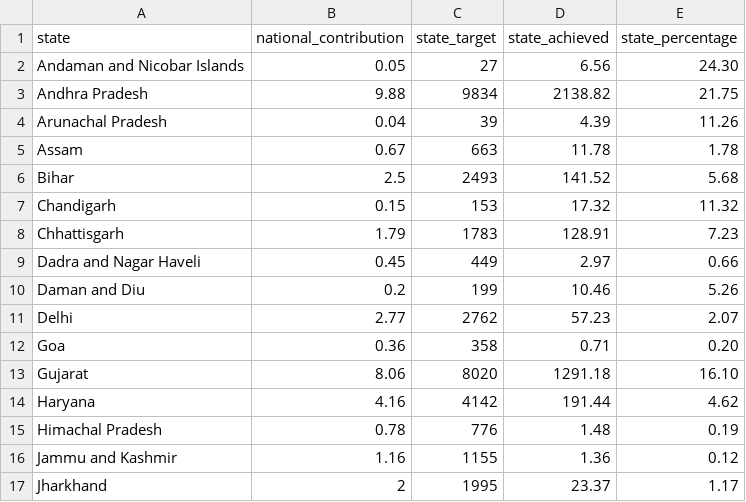
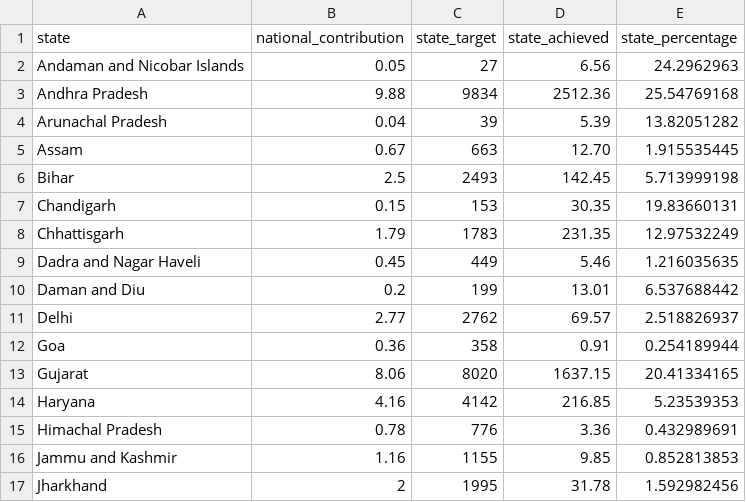
Before and after one commit to CSIS-iLab/india-states, a CSV file: _data/national-goals/solar-performance-tracker.csv, drawn as a sheet; only a part is shown; the diff covers the shown part only.

Commit message:
update solar tracker data

```diff
--- a/_data/national-goals/solar-performance-tracker.csv
+++ b/_data/national-goals/solar-performance-tracker.csv
@@ -1,17 +1,17 @@
 state,national_contribution,state_target,state_achieved,state_percentage
-Andaman and Nicobar Islands,0.05,27,6.56,24.30
-Andhra Pradesh,9.88,9834,2138.82,21.75
-Arunachal Pradesh,0.04,39,4.39,11.26
-Assam,0.67,663,11.78,1.78
-Bihar,2.5,2493,141.52,5.68
-Chandigarh,0.15,153,17.32,11.32
-Chhattisgarh,1.79,1783,128.91,7.23
-Dadra and Nagar Haveli,0.45,449,2.97,0.66
-Daman and Diu,0.2,199,10.46,5.26
-Delhi,2.77,2762,57.23,2.07
-Goa,0.36,358,0.71,0.20
-Gujarat,8.06,8020,1291.18,16.10
-Haryana,4.16,4142,191.44,4.62
-Himachal Pradesh,0.78,776,1.48,0.19
-Jammu and Kashmir,1.16,1155,1.36,0.12
-Jharkhand,2,1995,23.37,1.17
+Andaman and Nicobar Islands,0.05,27,6.56,24.2962963
+Andhra Pradesh,9.88,9834,2512.36,25.54769168
+Arunachal Pradesh,0.04,39,5.39,13.82051282
+Assam,0.67,663,12.70,1.915535445
+Bihar,2.5,2493,142.45,5.713999198
+Chandigarh,0.15,153,30.35,19.83660131
+Chhattisgarh,1.79,1783,231.35,12.97532249
+Dadra and Nagar Haveli,0.45,449,5.46,1.216035635
+Daman and Diu,0.2,199,13.01,6.537688442
+Delhi,2.77,2762,69.57,2.518826937
+Goa,0.36,358,0.91,0.254189944
+Gujarat,8.06,8020,1637.15,20.41334165
+Haryana,4.16,4142,216.85,5.23539353
+Himachal Pradesh,0.78,776,3.36,0.432989691
+Jammu and Kashmir,1.16,1155,9.85,0.852813853
+Jharkhand,2,1995,31.78,1.592982456
```
Also changed, not shown: 33 edited cells elsewhere in this file.
